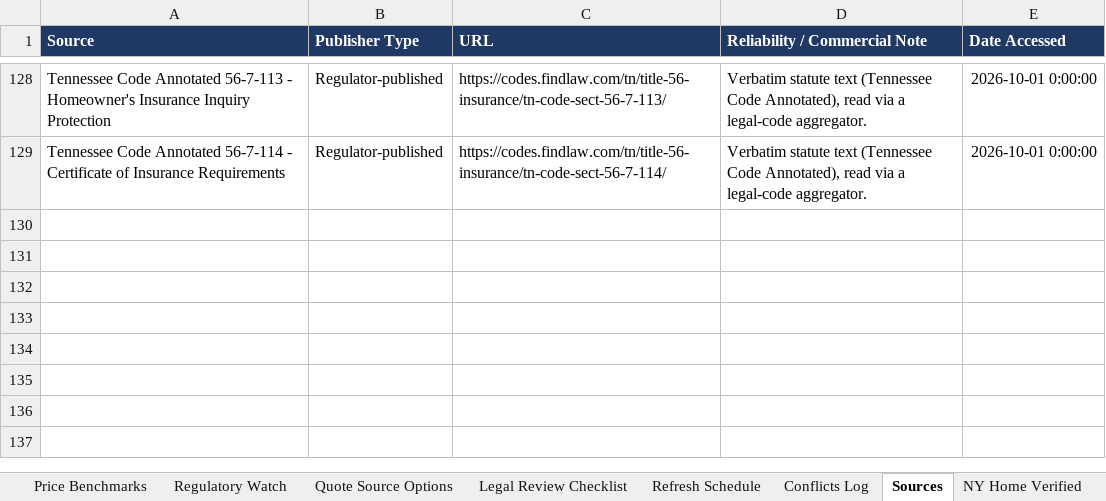
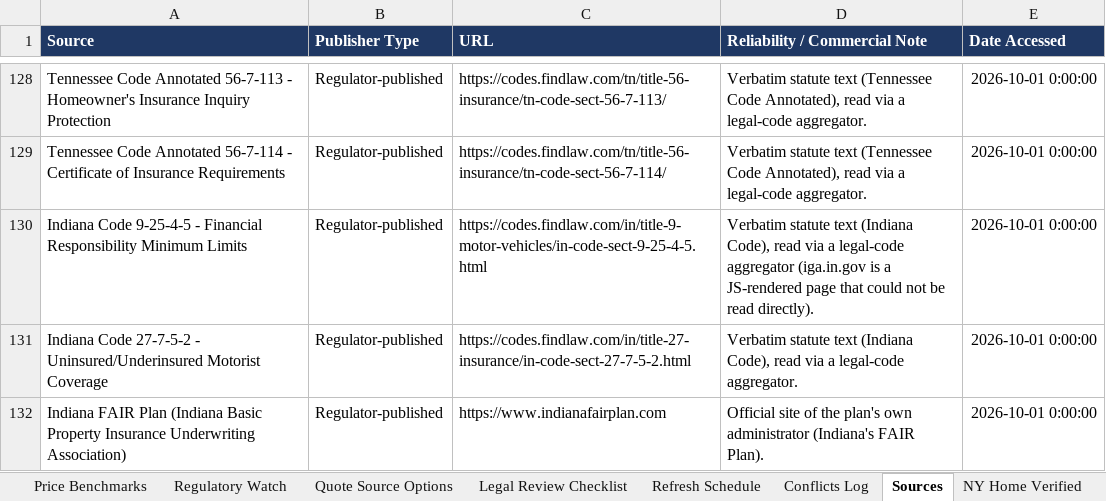
Before and after one commit to sriramshravanthi/insurance-site, an Excel workbook: DATA/Insurance_Reference_Data_v5.xlsx, sheet Sources, drawn as a sheet; only a part is shown, gaps mark what is left out; values as stored, in another font and other column widths than the file's, no borders; the diff names each change by its address in the sheet, - before the commit and + after, or states it on an @@ line.

```diff
--- a/DATA/Insurance_Reference_Data_v5.xlsx (sheet Sources)
+++ b/DATA/Insurance_Reference_Data_v5.xlsx (sheet Sources)
+row 130: Indiana Code 9-25-4-5 - Financial Responsibility Minimum Limits | Regulator-published | https://codes.findlaw.com/in/title-9-motor-vehicles/in-code-sect-9-25-4-5.html | Verbatim statute text (Indiana Code), read via a legal-code aggregator (iga.in.gov is a JS-rendered page that could not be read directly). | 2026-10-01 0:00:00
+row 131: Indiana Code 27-7-5-2 - Uninsured/Underinsured Motorist Coverage | Regulator-published | https://codes.findlaw.com/in/title-27-insurance/in-code-sect-27-7-5-2.html | Verbatim statute text (Indiana Code), read via a legal-code aggregator. | 2026-10-01 0:00:00
+row 132: Indiana FAIR Plan (Indiana Basic Property Insurance Underwriting Association) | Regulator-published | https://www.indianafairplan.com | Official site of the plan's own administrator (Indiana's FAIR Plan). | 2026-10-01 0:00:00
```
Also changed, not shown: sheet README, sheet State Min Limits, other sheet tabs, 3 other files.
